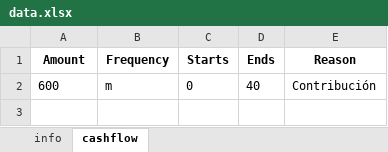
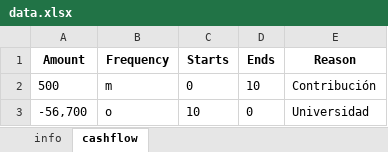
Before and after one commit to mishakura/quant, an Excel workbook: montecarlo/data.xlsx, sheet cashflow, drawn as a sheet; values as stored, in another font and other column widths than the file's, no borders; the diff names each change by its address in the sheet, - before the commit and + after, or states it on an @@ line.

```diff
--- a/montecarlo/data.xlsx (sheet cashflow)
+++ b/montecarlo/data.xlsx (sheet cashflow)
-A2 (Amount): 600
+A2 (Amount): 500
-D2 (Ends): 40
+D2 (Ends): 10
+row 3: -56,700 | o | 10 | 0 | Universidad
```
Also changed, not shown: sheet info, 13 other files.
